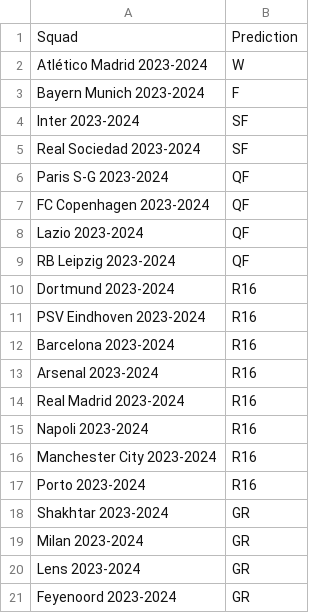
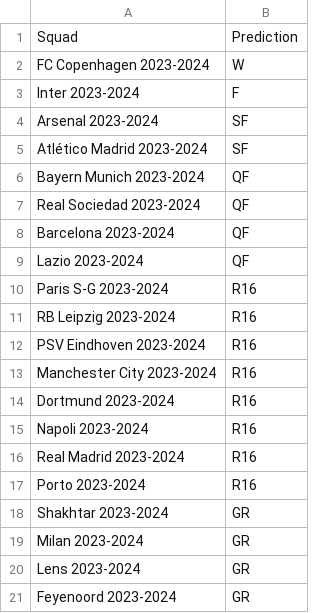
Before and after one commit to rnoguer22/Cluster_Champion, a CSV file: UEFA_Predictions/csv/autoregressive_Predictions.csv, drawn as a sheet; only a part is shown.

```diff
--- a/UEFA_Predictions/csv/autoregressive_Predictions.csv
+++ b/UEFA_Predictions/csv/autoregressive_Predictions.csv
@@ -1,17 +1,17 @@
 Squad,Prediction
-Atlético Madrid 2023-2024,W
-Bayern Munich 2023-2024,F
-Inter 2023-2024,SF
-Real Sociedad 2023-2024,SF
-Paris S-G 2023-2024,QF
-FC Copenhagen 2023-2024,QF
+FC Copenhagen 2023-2024,W
+Inter 2023-2024,F
+Arsenal 2023-2024,SF
+Atlético Madrid 2023-2024,SF
+Bayern Munich 2023-2024,QF
+Real Sociedad 2023-2024,QF
+Barcelona 2023-2024,QF
 Lazio 2023-2024,QF
-RB Leipzig 2023-2024,QF
+Paris S-G 2023-2024,R16
+RB Leipzig 2023-2024,R16
+PSV Eindhoven 2023-2024,R16
+Manchester City 2023-2024,R16
 Dortmund 2023-2024,R16
-PSV Eindhoven 2023-2024,R16
-Barcelona 2023-2024,R16
-Arsenal 2023-2024,R16
+Napoli 2023-2024,R16
 Real Madrid 2023-2024,R16
-Napoli 2023-2024,R16
-Manchester City 2023-2024,R16
 Porto 2023-2024,R16
```
Also changed, not shown: UEFA_Predictions/csv/exponentialsmoothing_Predictions.csv, UEFA_Predictions/csv/gradientboosting_Predictions.csv, 2 other files.
